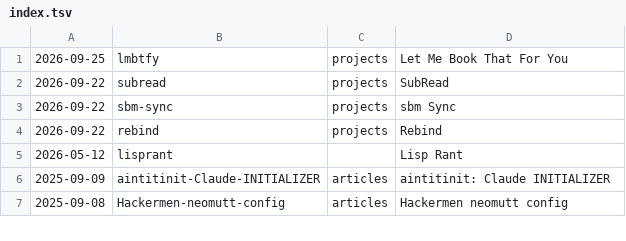
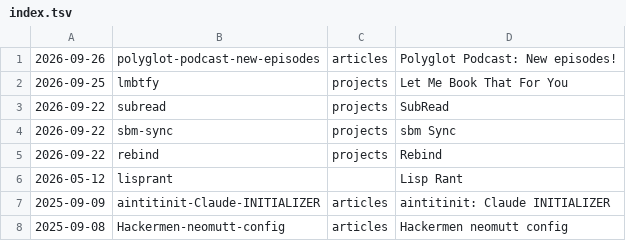
Before and after one commit to equwal/recentlywritten, a TSV file: site/postdata/index.tsv, drawn as a sheet; only a part is shown; the diff names each change by its address in the sheet, - before the commit and + after, or states it on an @@ line.

Commit message:
Add the post Polyglot Podcast: New episodes!
The post announces the RSS feed of the podcast and the three new
episodes, with links to their audio and videos.

```diff
--- a/site/postdata/index.tsv
+++ b/site/postdata/index.tsv
+row 1: 2026-09-26 | polyglot-podcast-new-episodes | articles | Polyglot Podcast: New episodes!
```
Also changed, not shown: 5 other files.
